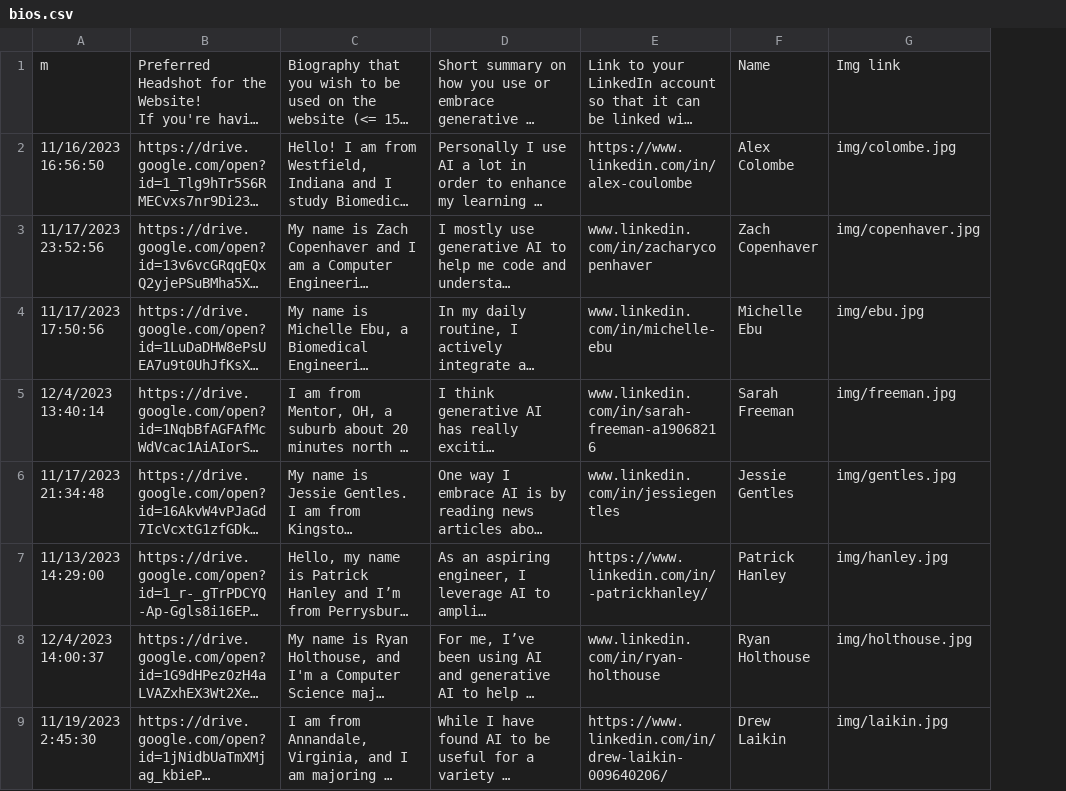
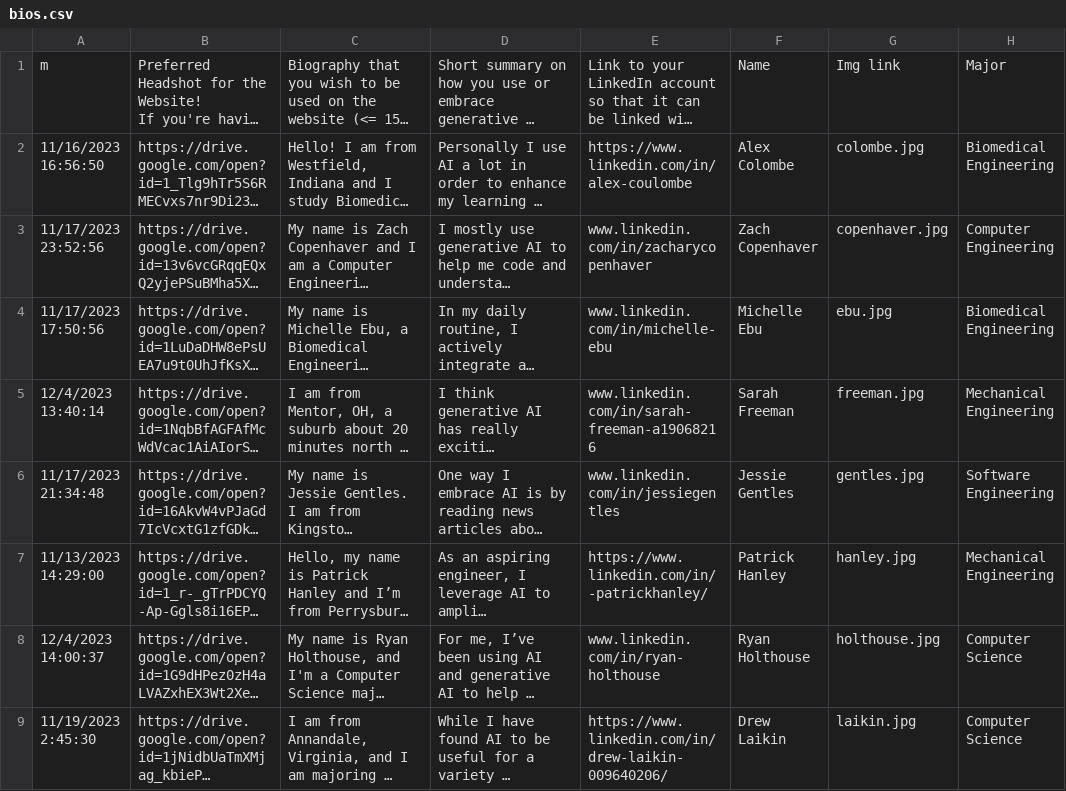
Before and after one commit to duong-vo/embrace-ai-platform, a CSV file: EmbraceAI/assets/bios.csv, drawn as a sheet; only a part is shown; long unchanged cells end in …; removed rows and columns are numbered as before the commit, all else as after; the diff names each change by its address in the sheet, - before the commit and + after, or states it on an @@ line.

```diff
--- a/EmbraceAI/assets/bios.csv
+++ b/EmbraceAI/assets/bios.csv
-column G, rows 1-9: Img link | img/colombe.jpg | img/copenhaver.jpg | img/ebu.jpg | img/freeman.jpg | img/gentles.jpg | img/hanley.jpg | img/holthouse.jpg | img/laikin.jpg
+column G, rows 1-9: Img link | colombe.jpg | copenhaver.jpg | ebu.jpg | freeman.jpg | gentles.jpg | hanley.jpg | holthouse.jpg | laikin.jpg
+column H, rows 1-9: Major | Biomedical Engineering | Computer Engineering | Biomedical Engineering | Mechanical Engineering | Software Engineering | Mechanical Engineering | Computer Science | Computer Science
```
Also changed, not shown: 2 other files.
